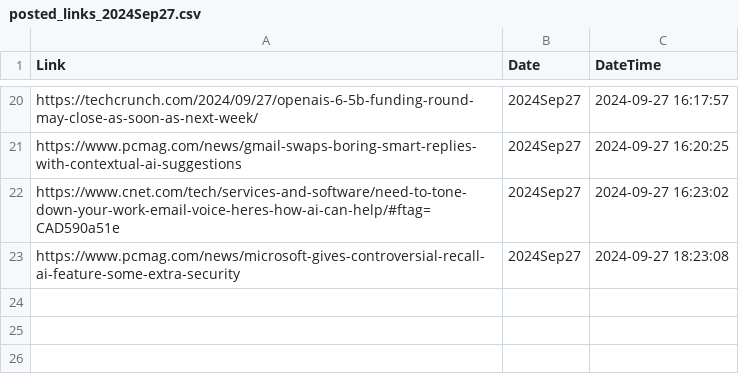
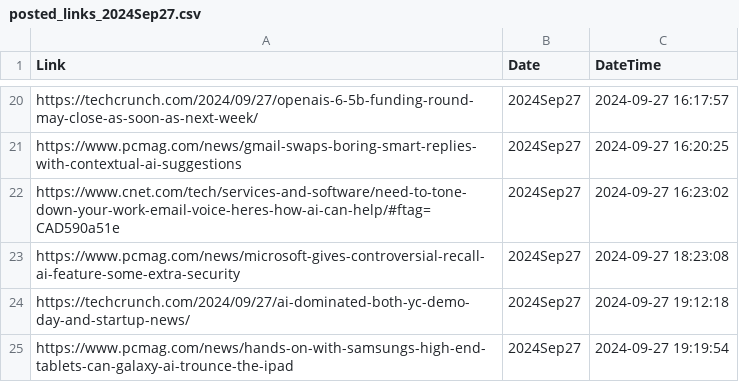
Before and after one commit to prblsing/TechInsightX, a CSV file: etc/ops/posted_links_2024Sep27.csv, drawn as a sheet; only a part is shown, gaps mark what is left out; the diff names each change by its address in the sheet, - before the commit and + after, or states it on an @@ line.

```diff
--- a/etc/ops/posted_links_2024Sep27.csv
+++ b/etc/ops/posted_links_2024Sep27.csv
+row 24: https://techcrunch.com/2024/09/27/ai-dominated-both-yc-demo-day-and-startup-news/ | 2024Sep27 | 2024-09-27 19:12:18
+row 25: https://www.pcmag.com/news/hands-on-with-samsungs-high-end-tablets-can-galaxy-ai-trounce-the-ipad | 2024Sep27 | 2024-09-27 19:19:54
```
Also changed, not shown: 1 other file.
